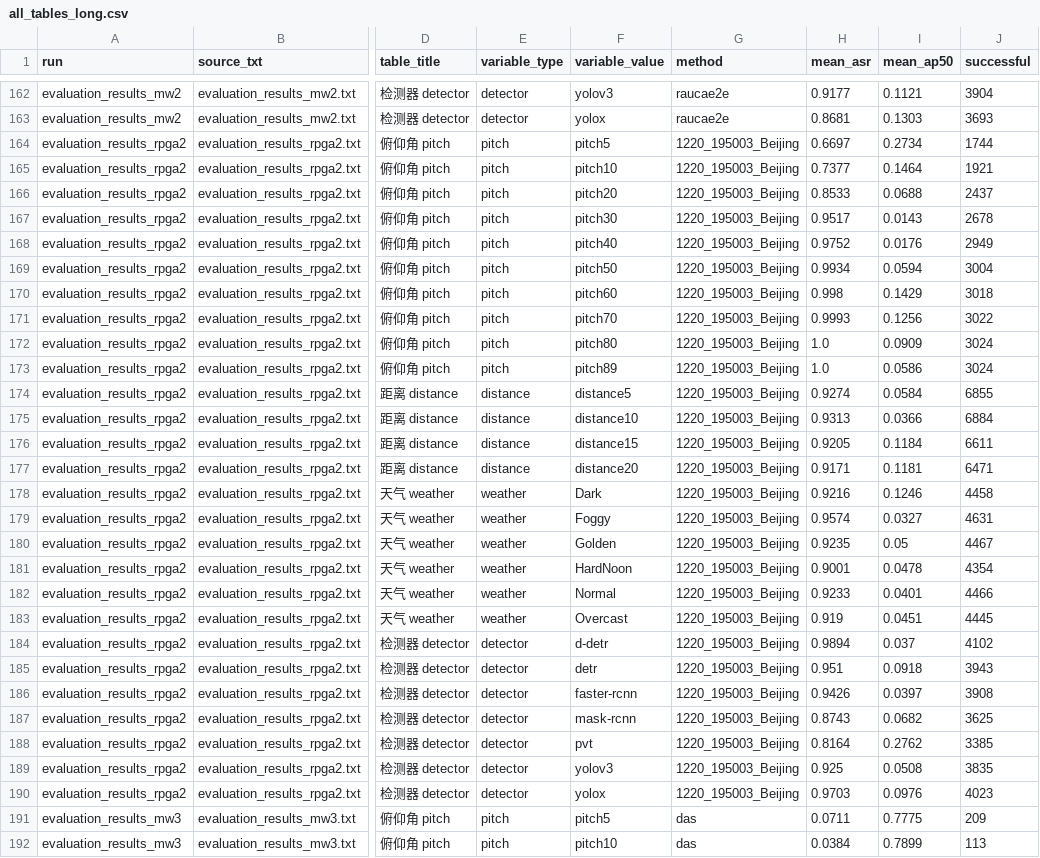
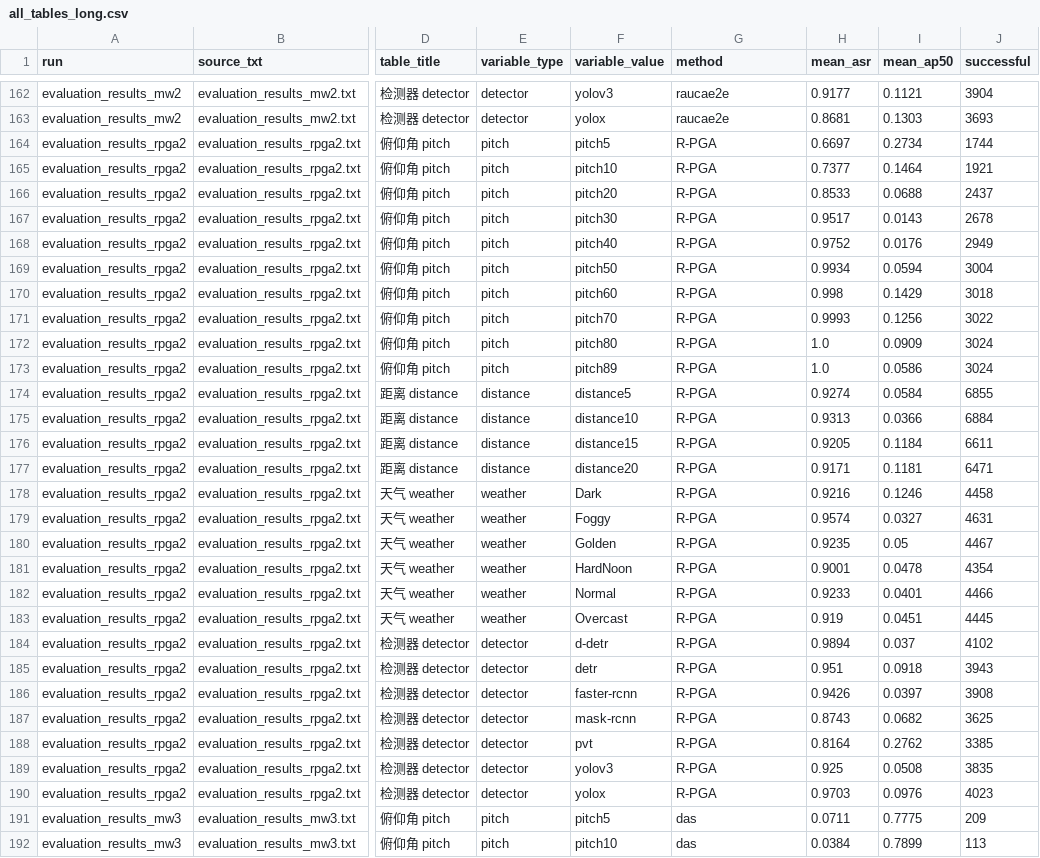
Before and after one commit to TRLou/R-PGA, a CSV file: paper_tool/csv_results/all_tables_long.csv, drawn as a sheet; only a part is shown, gaps mark what is left out; the diff names each change by its address in the sheet, - before the commit and + after, or states it on an @@ line.

```diff
--- a/paper_tool/csv_results/all_tables_long.csv
+++ b/paper_tool/csv_results/all_tables_long.csv
-G164:G190 (method): 1220_195003_Beijing
+G164:G190 (method): R-PGA
```
Also changed, not shown: paper_tool/csv_results/table1_pitch_long.csv, paper_tool/csv_results/table1_pitch_wide_ap50.csv, 33 other files.
